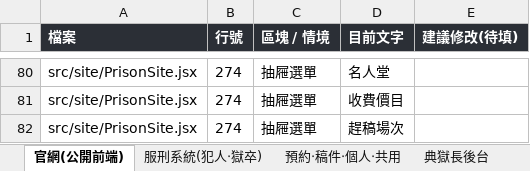
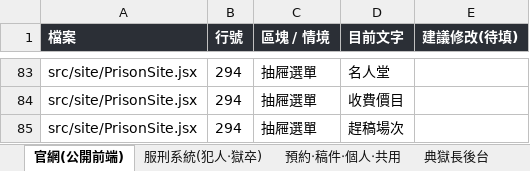
Before and after one commit to seiran-ilai/deadline-prison, an Excel workbook: 文案總表.xlsx, sheet 官網(公開前端), drawn as a sheet; only a part is shown, gaps mark what is left out; values as stored, in another font and other column widths than the file's, no borders; addresses are those after the commit; the diff covers the shown part only; the diff names each change by its address in the sheet, - before the commit and + after, or states it on an @@ line.

```diff
--- a/文案總表.xlsx (sheet 官網(公開前端))
+++ b/文案總表.xlsx (sheet 官網(公開前端))
-B83:B85 (行號): 274
+B83:B85 (行號): 294
```
Also changed, not shown: other rows of this sheet, sheet 典獄長後台, 7 other files.
